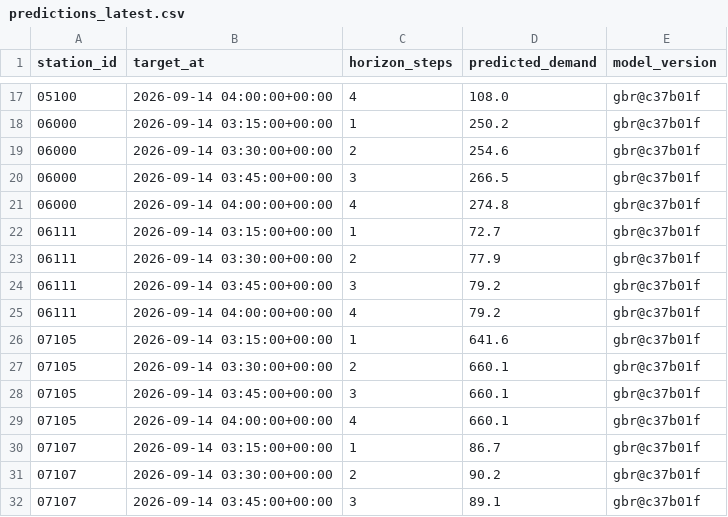
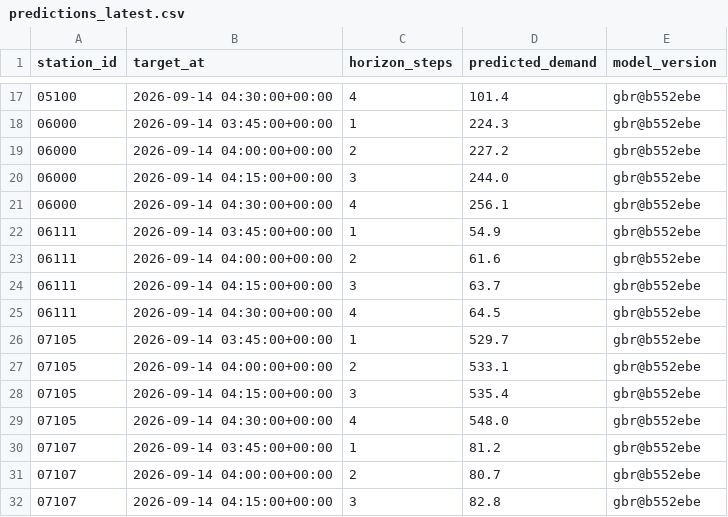
Before and after one commit to davidbrinez30/proyecto-visualizacion-2-mi-pulso-transmi, a CSV file: artifacts/predictions_latest.csv, drawn as a sheet; only a part is shown, gaps mark what is left out; the diff covers the shown part only.

```diff
--- a/artifacts/predictions_latest.csv
+++ b/artifacts/predictions_latest.csv
@@ -17,16 +17,16 @@ station_id,target_at,horizon_steps,predicted_demand,model_version
-05100,2026-09-14 04:00:00+00:00,4,108.0,gbr@c37b01f
-06000,2026-09-14 03:15:00+00:00,1,250.2,gbr@c37b01f
-06000,2026-09-14 03:30:00+00:00,2,254.6,gbr@c37b01f
-06000,2026-09-14 03:45:00+00:00,3,266.5,gbr@c37b01f
-06000,2026-09-14 04:00:00+00:00,4,274.8,gbr@c37b01f
-06111,2026-09-14 03:15:00+00:00,1,72.7,gbr@c37b01f
-06111,2026-09-14 03:30:00+00:00,2,77.9,gbr@c37b01f
-06111,2026-09-14 03:45:00+00:00,3,79.2,gbr@c37b01f
-06111,2026-09-14 04:00:00+00:00,4,79.2,gbr@c37b01f
-07105,2026-09-14 03:15:00+00:00,1,641.6,gbr@c37b01f
-07105,2026-09-14 03:30:00+00:00,2,660.1,gbr@c37b01f
-07105,2026-09-14 03:45:00+00:00,3,660.1,gbr@c37b01f
-07105,2026-09-14 04:00:00+00:00,4,660.1,gbr@c37b01f
-07107,2026-09-14 03:15:00+00:00,1,86.7,gbr@c37b01f
-07107,2026-09-14 03:30:00+00:00,2,90.2,gbr@c37b01f
-07107,2026-09-14 03:45:00+00:00,3,89.1,gbr@c37b01f
+05100,2026-09-14 04:30:00+00:00,4,101.4,gbr@b552ebe
+06000,2026-09-14 03:45:00+00:00,1,224.3,gbr@b552ebe
+06000,2026-09-14 04:00:00+00:00,2,227.2,gbr@b552ebe
+06000,2026-09-14 04:15:00+00:00,3,244.0,gbr@b552ebe
+06000,2026-09-14 04:30:00+00:00,4,256.1,gbr@b552ebe
+06111,2026-09-14 03:45:00+00:00,1,54.9,gbr@b552ebe
+06111,2026-09-14 04:00:00+00:00,2,61.6,gbr@b552ebe
+06111,2026-09-14 04:15:00+00:00,3,63.7,gbr@b552ebe
+06111,2026-09-14 04:30:00+00:00,4,64.5,gbr@b552ebe
+07105,2026-09-14 03:45:00+00:00,1,529.7,gbr@b552ebe
+07105,2026-09-14 04:00:00+00:00,2,533.1,gbr@b552ebe
+07105,2026-09-14 04:15:00+00:00,3,535.4,gbr@b552ebe
+07105,2026-09-14 04:30:00+00:00,4,548.0,gbr@b552ebe
+07107,2026-09-14 03:45:00+00:00,1,81.2,gbr@b552ebe
+07107,2026-09-14 04:00:00+00:00,2,80.7,gbr@b552ebe
+07107,2026-09-14 04:15:00+00:00,3,82.8,gbr@b552ebe
```
Also changed, not shown: 96 edited cells elsewhere in this file, 6 other files.
